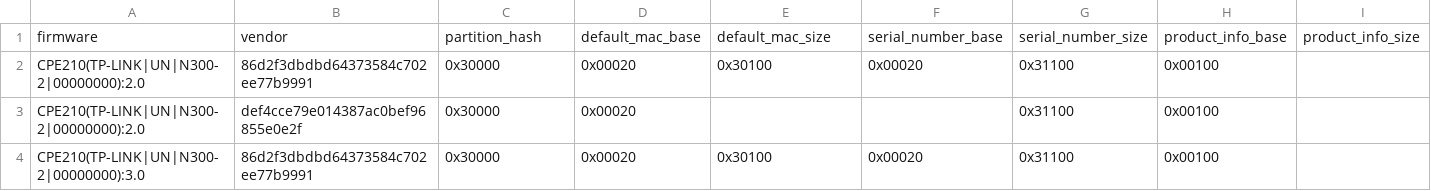
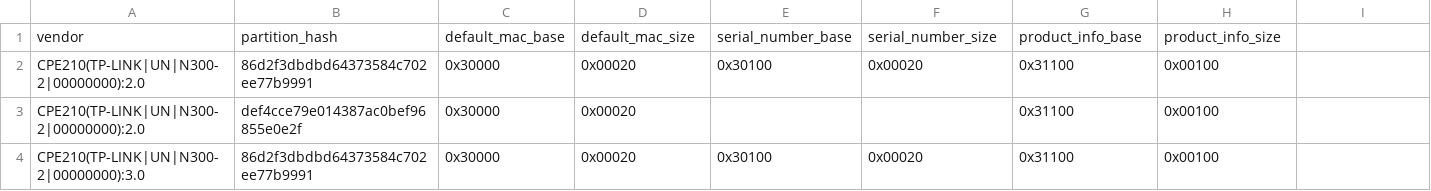
Before and after one commit to jwmullally/openwrt_stuff, a TSV file: cpe_wbs/report/report2.tsv, drawn as a sheet; only a part is shown.

```diff
--- a/cpe_wbs/report/report2.tsv
+++ b/cpe_wbs/report/report2.tsv
@@ -1,2 +1,2 @@
-firmware	vendor	partition_hash	default_mac_base	default_mac_size	serial_number_base	serial_number_size	product_info_base	product_info_size
+vendor	partition_hash	default_mac_base	default_mac_size	serial_number_base	serial_number_size	product_info_base	product_info_size
 CPE210(TP-LINK|UN|N300-2|00000000):2.0	86d2f3dbdbd64373584c702ee77b9991	0x30000	0x00020	0x30100	0x00020	0x31100	0x00100
```
Also changed, not shown: 1 other file.
